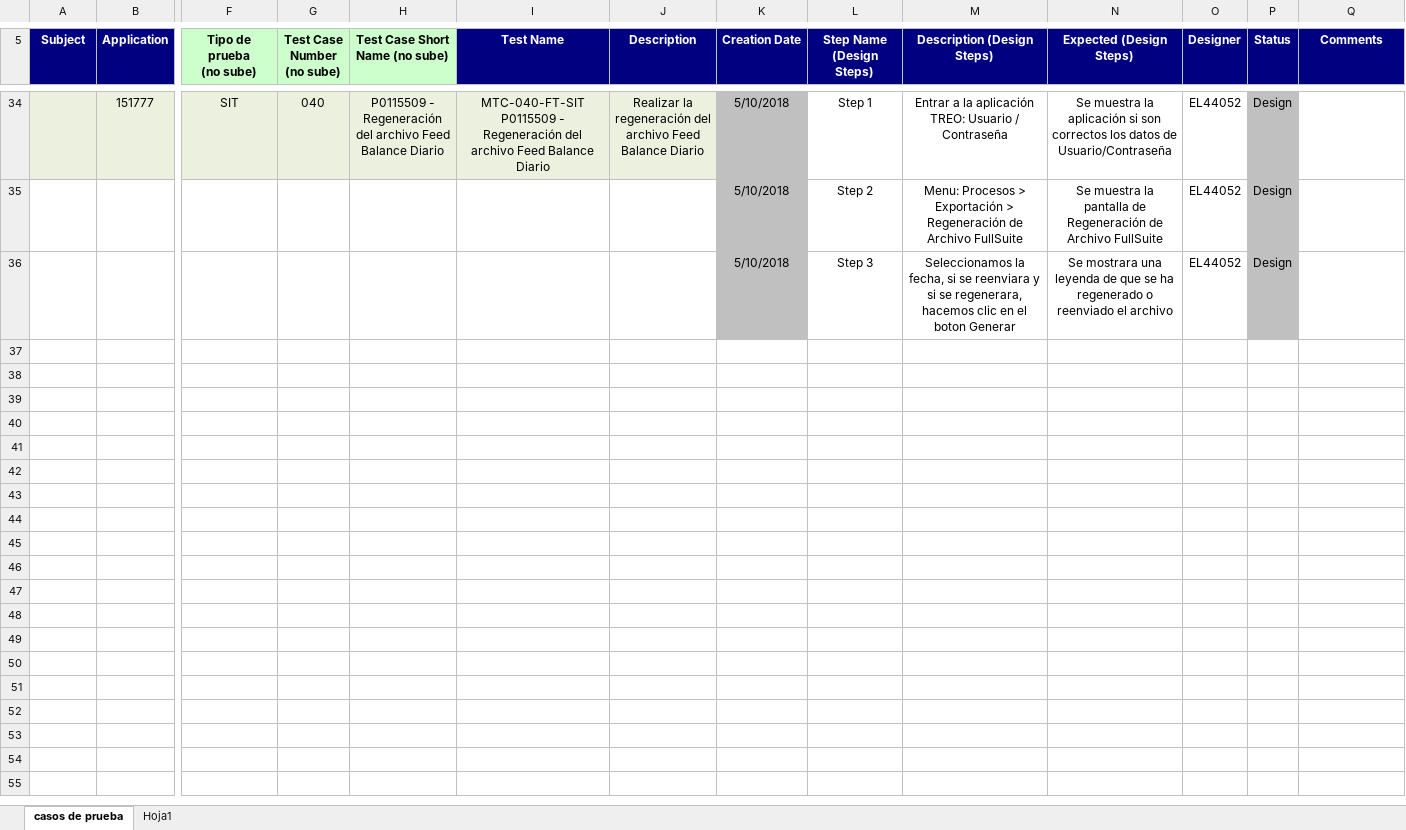
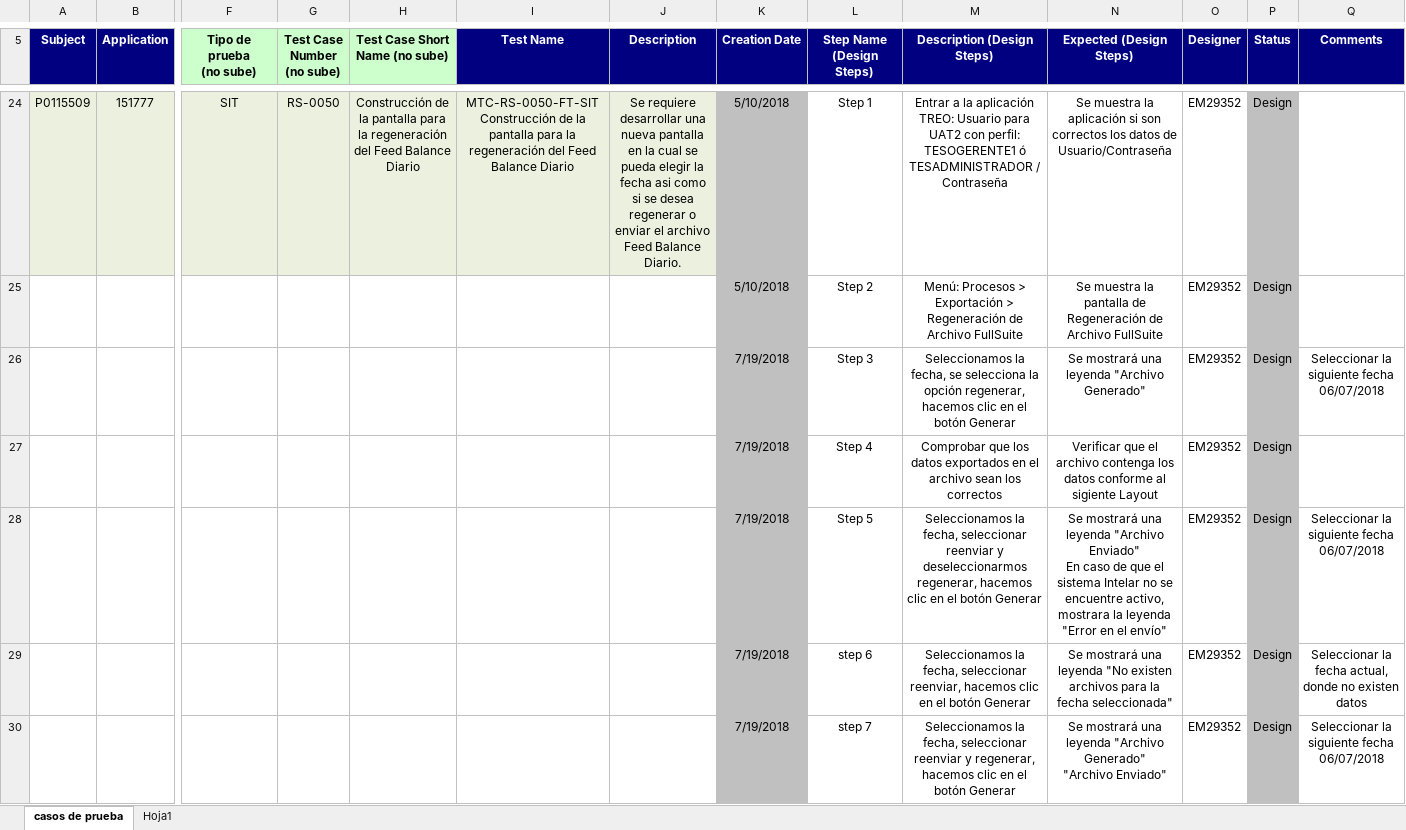
Before and after one commit to deluxegabo/extr, an Excel workbook: P0115509_GPD.xlsx, sheet casos de prueba, drawn as a sheet; only a part is shown, gaps mark what is left out; values as stored, in another font and other column widths than the file's, no borders; charts and pictures not drawn; removed rows and columns are numbered as before the commit, all else as after; rows hold the shown columns only; ↵ is a line break in a cell; the diff covers the shown part only; the diff names each change by its address in the sheet, - before the commit and + after, or states it on an @@ line.

```diff
--- a/P0115509_GPD.xlsx (sheet casos de prueba)
+++ b/P0115509_GPD.xlsx (sheet casos de prueba)
-A24 (Subject): (empty)
+A24 (Subject): P0115509
-G24 (Test Case Number (no sube)): 040
+G24 (Test Case Number (no sube)): RS-0050
-H24 (Test Case Short Name (no sube)): P0115509 - Regeneración del archivo Feed Balance…
+H24 (Test Case Short Name (no sube)): Construcción de la pantalla para la regeneración del Feed Balance…
-I24 (Test Name): MTC-040-FT-SIT P0115509 - Regeneración del archivo Feed Balance…
+I24 (Test Name): MTC-RS-0050-FT-SIT Construcción de la pantalla para la regeneración del Feed Balance…
-J24 (Description): Realizar la regeneración del archivo Feed Balance Diario
+J24 (Description): Se requiere desarrollar una nueva pantalla en la cual se pueda elegir la fecha asi como si se desea regenerar o enviar el archivo Feed Balance Diario.
-M24 (Description (Design Steps)): …TREO: Usuario / Contraseña
+M24 (Description (Design Steps)): …TREO: Usuario para UAT2 con perfil: TESOGERENTE1 ó TESADMINISTRADOR / Contraseña
-O24:O25 (Designer): EL44052
+O24:O25 (Designer): EM29352
-M25 (Description (Design Steps)): Menu: Procesos >…
+M25 (Description (Design Steps)): Menú: Procesos >…
-row 36:  |  |  |  |  |  |  | 5/10/2018 | Step 3 | Seleccionamos la fecha, si se reenviara y si se regenerara, hacemos clic en el boton Generar | Se mostrara una leyenda de que se ha regenerado o reenviado el archivo | EL44052 | Design
+row 26:  |  |  |  |  |  |  | 7/19/2018 | Step 3 | Seleccionamos la fecha, se selecciona la opción regenerar, hacemos clic en el botón Generar | Se mostrará una leyenda "Archivo Generado" | EM29352 | Design | Seleccionar la siguiente fecha 06/07/2018
+row 27:  |  |  |  |  |  |  | 7/19/2018 | Step 4 | Comprobar que los datos exportados en el archivo sean los correctos | Verificar que el archivo contenga los datos conforme al sigiente Layout | EM29352 | Design
+row 28:  |  |  |  |  |  |  | 7/19/2018 | Step 5 | Seleccionamos la fecha, seleccionar reenviar y deseleccionarmos regenerar, hacemos clic en el botón Generar | Se mostrará una leyenda "Archivo Enviado" ↵ En caso de que el sistema Intelar no se encuentre activo, mostrara la leyenda "Error en el envío" | EM29352 | Design | Seleccionar la siguiente fecha 06/07/2018
+row 29:  |  |  |  |  |  |  | 7/19/2018 | step 6 | Seleccionamos la fecha, seleccionar reenviar, hacemos clic en el botón Generar | Se mostrará una leyenda "No existen archivos para la fecha seleccionada" | EM29352 | Design | Seleccionar la fecha actual, donde no existen datos
+row 30:  |  |  |  |  |  |  | 7/19/2018 | step 7 | Seleccionamos la fecha, seleccionar reenviar y regenerar, hacemos clic en el botón Generar | Se mostrará una leyenda "Archivo Generado" ↵ "Archivo Enviado" | EM29352 | Design | Seleccionar la siguiente fecha 06/07/2018
```
Also changed, not shown: 4 added rows, 14 removed rows and 56 edited cells elsewhere in this sheet, charts or pictures.
